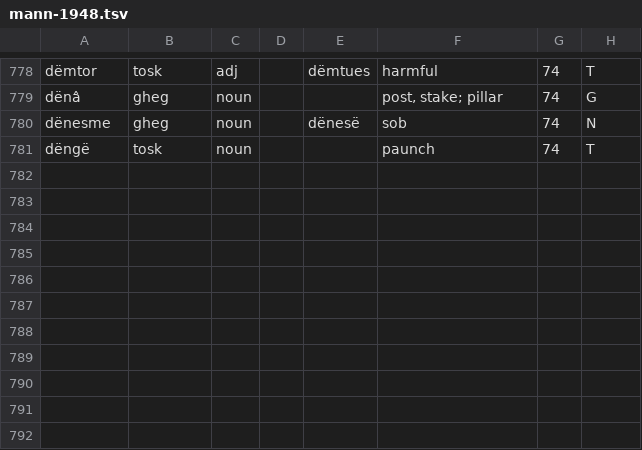
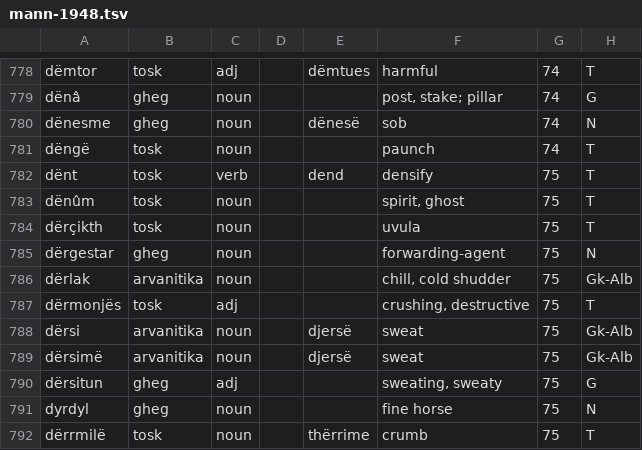
Before and after one commit to EndritRushiti/FjaloriShqip, a TSV file: dialekte/mann-1948.tsv, drawn as a sheet; only a part is shown, gaps mark what is left out; the diff names each change by its address in the sheet, - before the commit and + after, or states it on an @@ line.

```diff
--- a/dialekte/mann-1948.tsv
+++ b/dialekte/mann-1948.tsv
+row 782: dënt | tosk | verb |  | dend | densify | 75 | T
+row 783: dënûm | tosk | noun |  |  | spirit, ghost | 75 | T
+row 784: dërçikth | tosk | noun |  |  | uvula | 75 | T
+row 785: dërgestar | gheg | noun |  |  | forwarding-agent | 75 | N
+row 786: dërlak | arvanitika | noun |  |  | chill, cold shudder | 75 | Gk-Alb
+row 787: dërmonjës | tosk | adj |  |  | crushing, destructive | 75 | T
+row 788: dërsi | arvanitika | noun |  | djersë | sweat | 75 | Gk-Alb
+row 789: dërsimë | arvanitika | noun |  | djersë | sweat | 75 | Gk-Alb
+row 790: dërsitun | gheg | adj |  |  | sweating, sweaty | 75 | G
+row 791: dyrdyl | gheg | noun |  |  | fine horse | 75 | N
+row 792: dërrmilë | tosk | noun |  | thërrime | crumb | 75 | T
```
Also changed, not shown: 3 other files.
